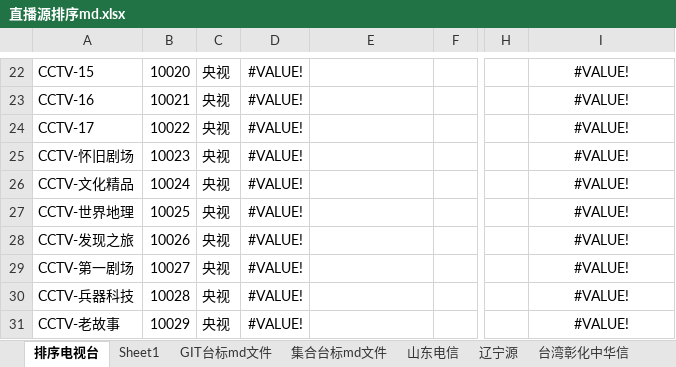
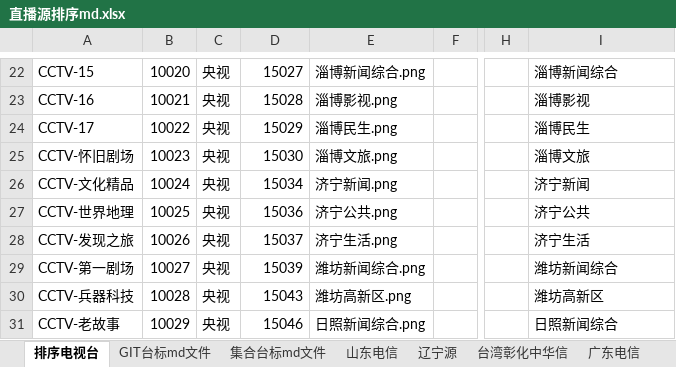
Before and after one commit to xiaolvdouya/TV-LOGO, an Excel workbook: A编辑用文件/直播源排序md.xlsx, sheet 排序电视台, drawn as a sheet; only a part is shown, gaps mark what is left out; values as stored, in another font and other column widths than the file's, no borders; conditional formats not drawn; the diff covers the shown part only; the diff names each change by its address in the sheet, - before the commit and + after, or states it on an @@ line.

```diff
--- a/A编辑用文件/直播源排序md.xlsx (sheet 排序电视台)
+++ b/A编辑用文件/直播源排序md.xlsx (sheet 排序电视台)
-D22: #VALUE!
+D22: 15027
-E22: (empty)
+E22: 淄博新闻综合.png
-I22: #VALUE!
+I22: 淄博新闻综合
-I22:I31 alignment: center
+I22:I31 alignment: left
-D23: #VALUE!
+D23: 15028
-E23: (empty)
+E23: 淄博影视.png
-I23: #VALUE!
+I23: 淄博影视
-D24: #VALUE!
+D24: 15029
-E24: (empty)
+E24: 淄博民生.png
-I24: #VALUE!
+I24: 淄博民生
-D25: #VALUE!
+D25: 15030
-E25: (empty)
+E25: 淄博文旅.png
-I25: #VALUE!
+I25: 淄博文旅
-D26: #VALUE!
+D26: 15034
-E26: (empty)
+E26: 济宁新闻.png
-I26: #VALUE!
+I26: 济宁新闻
-D27: #VALUE!
+D27: 15036
-E27: (empty)
+E27: 济宁公共.png
-I27: #VALUE!
+I27: 济宁公共
-D28: #VALUE!
+D28: 15037
-E28: (empty)
+E28: 济宁生活.png
-I28: #VALUE!
+I28: 济宁生活
-D29: #VALUE!
+D29: 15039
-E29: (empty)
+E29: 潍坊新闻综合.png
-I29: #VALUE!
+I29: 潍坊新闻综合
-D30: #VALUE!
+D30: 15043
-E30: (empty)
+E30: 潍坊高新区.png
-I30: #VALUE!
+I30: 潍坊高新区
-D31: #VALUE!
+D31: 15046
-E31: (empty)
+E31: 日照新闻综合.png
-I31: #VALUE!
+I31: 日照新闻综合
```
Also changed, not shown: 1 added row, 1 removed row, 1060 edited cells and cell formats elsewhere in this sheet, sheet GIT台标md文件, sheet 集合台标md文件, other sheet tabs, hidden cells, 1 other file.
